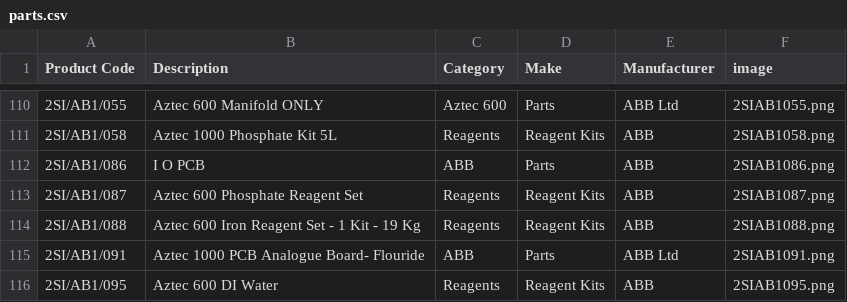
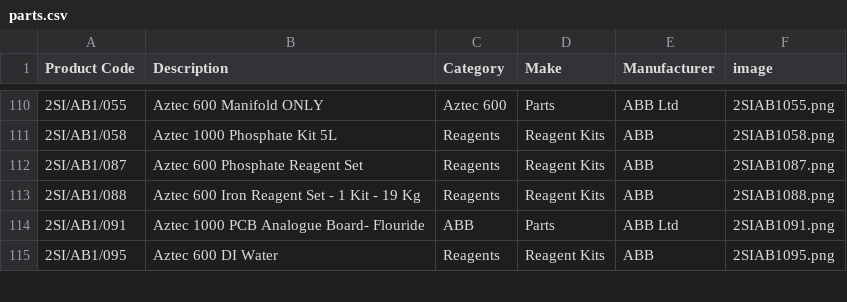
Before and after one commit to tomward0606/PartsProjectMain, a CSV file: parts.csv, drawn as a sheet; only a part is shown, gaps mark what is left out; the diff names each change by its address in the sheet, - before the commit and + after, or states it on an @@ line.

Commit message:
Delete part: 2SI/AB1/086

```diff
--- a/parts.csv
+++ b/parts.csv
-row 112: 2SI/AB1/086 | I O PCB | ABB | Parts | ABB | 2SIAB1086.png
```
